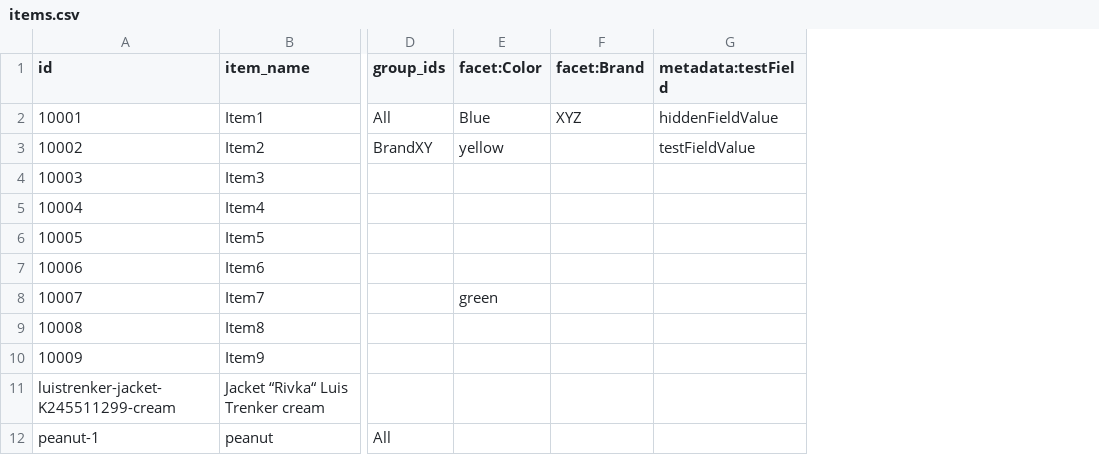
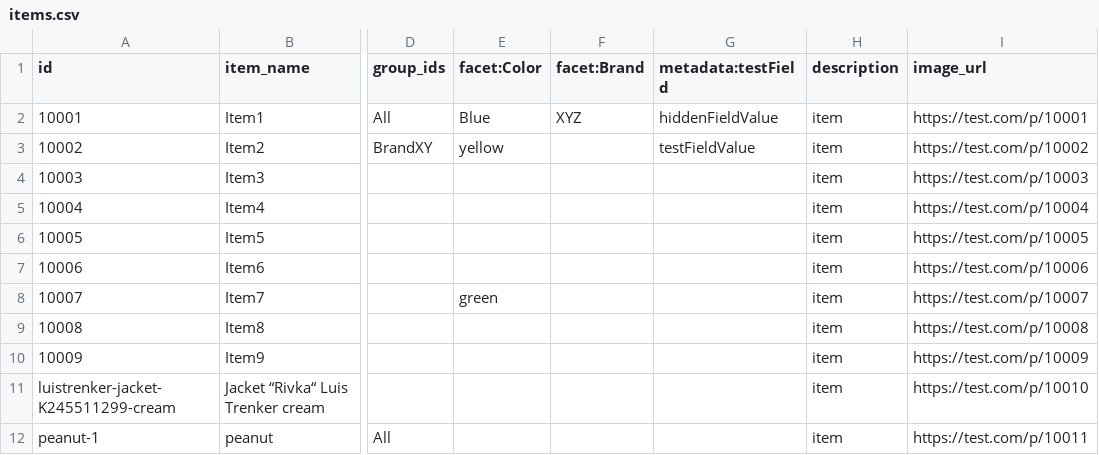
Before and after one commit to Constructor-io/constructorio-netcore, a CSV file: src/Constructorio_NET.Tests/resources/csv/items.csv, drawn as a sheet; only a part is shown, gaps mark what is left out; the diff names each change by its address in the sheet, - before the commit and + after, or states it on an @@ line.

```diff
--- a/src/Constructorio_NET.Tests/resources/csv/items.csv
+++ b/src/Constructorio_NET.Tests/resources/csv/items.csv
+column H (description), rows 2-12: all item
+column I (image_url), rows 2-12: https://test.com/p/10001 | https://test.com/p/10002 | https://test.com/p/10003 | https://test.com/p/10004 | https://test.com/p/10005 | https://test.com/p/10006 | https://test.com/p/10007 | https://test.com/p/10008 | https://test.com/p/10009 | https://test.com/p/10010 | https://test.com/p/10011
```
Also changed, not shown: 18 other files.
